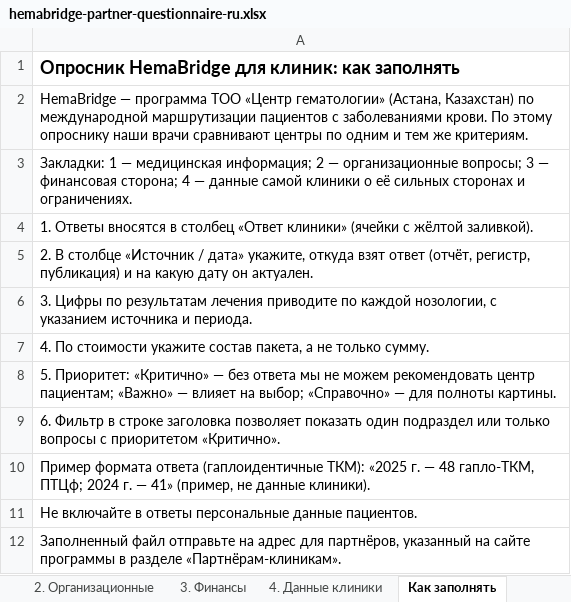
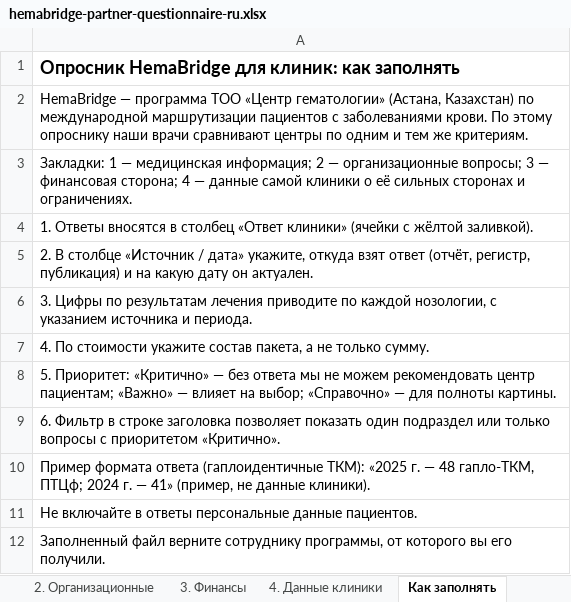
Before and after one commit to sajberex-eng/hemabridge-site, an Excel workbook: docs/hemabridge-partner-questionnaire-ru.xlsx, sheet Как заполнять, drawn as a sheet; values as stored, in another font and other column widths than the file's, no borders; the diff names each change by its address in the sheet, - before the commit and + after, or states it on an @@ line.

```diff
--- a/docs/hemabridge-partner-questionnaire-ru.xlsx (sheet Как заполнять)
+++ b/docs/hemabridge-partner-questionnaire-ru.xlsx (sheet Как заполнять)
-A12: Заполненный файл отправьте на адрес для партнёров, указанный на сайте программы в разделе «Партнёрам-клиникам».
+A12: Заполненный файл верните сотруднику программы, от которого вы его получили.
```
Also changed, not shown: docs/hemabridge-partner-questionnaire-en.xlsx, docs/hemabridge-partner-questionnaire-kk.xlsx, 10 other files.
